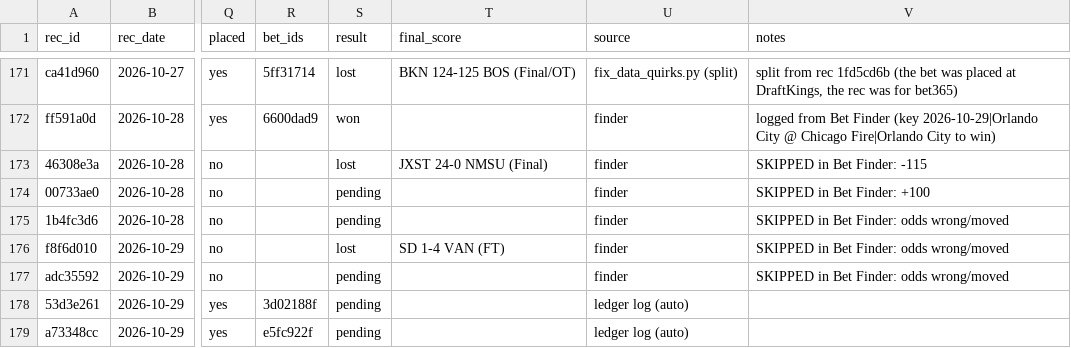
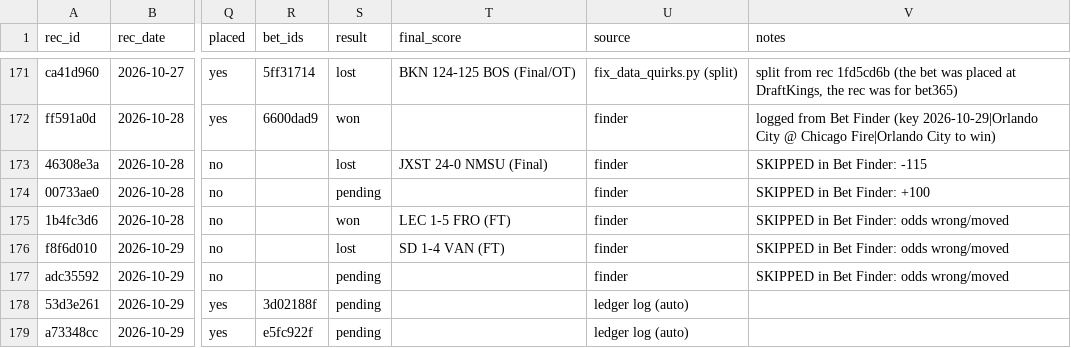
Before and after one commit to s-chuch/bet-dashboard, a CSV file: data/recommendations.csv, drawn as a sheet; only a part is shown, gaps mark what is left out; the diff names each change by its address in the sheet, - before the commit and + after, or states it on an @@ line.

```diff
--- a/data/recommendations.csv
+++ b/data/recommendations.csv
-S175 (result): pending
+S175 (result): won
-T175 (final_score): (empty)
+T175 (final_score): LEC 1-5 FRO (FT)
```
Also changed, not shown: 3 other files.
